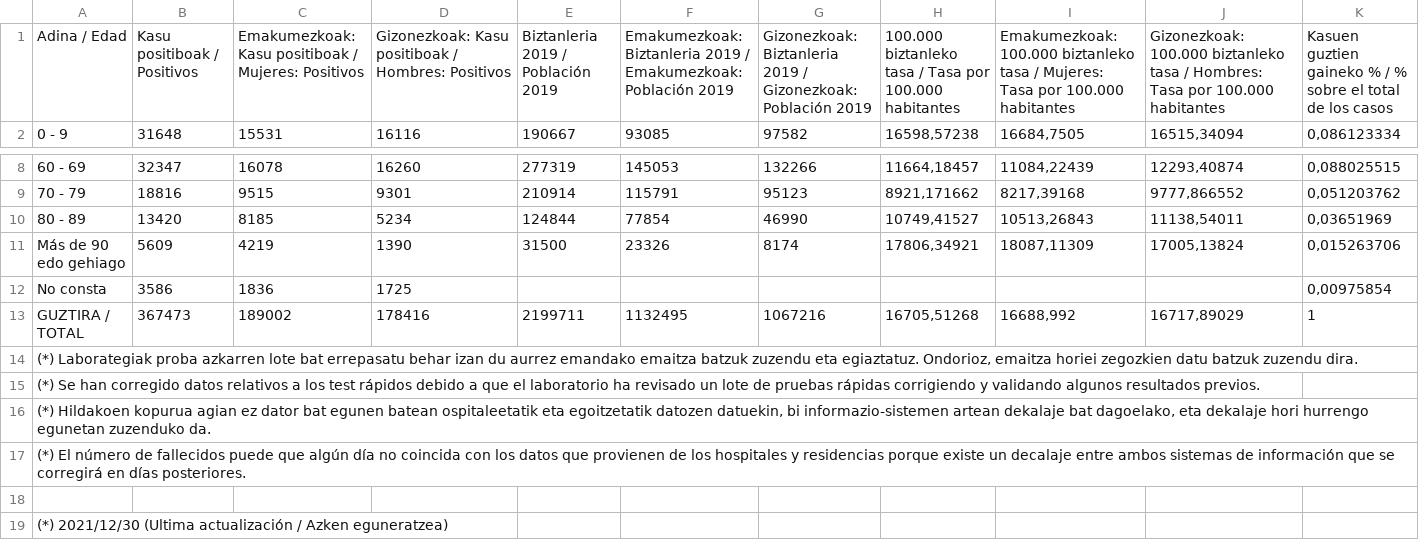
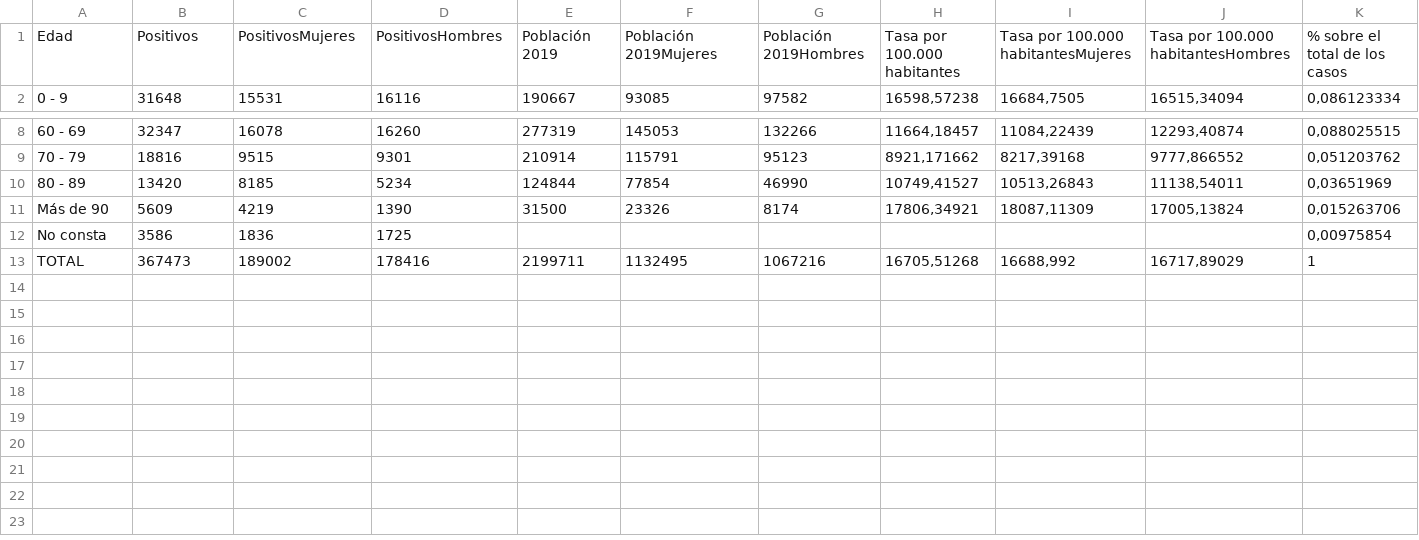
Before and after one commit to Niko1921/UNIR, a CSV file: 03.csv, drawn as a sheet; only a part is shown, gaps mark what is left out; removed rows and columns are numbered as before the commit, all else as after; rows hold the shown columns only; the diff names each change by its address in the sheet, - before the commit and + after, or states it on an @@ line.

Commit message:
Add files via upload

```diff
--- a/03.csv
+++ b/03.csv
-row 1: Adina / Edad | Kasu positiboak / Positivos | Emakumezkoak: Kasu positiboak / Mujeres: Positivos | Gizonezkoak: Kasu positiboak / Hombres: Positivos | Biztanleria 2019 / Población 2019 | Emakumezkoak: Biztanleria 2019 / Emakumezkoak: Población 2019 | Gizonezkoak: Biztanleria 2019 / Gizonezkoak: Población 2019 | 100.000 biztanleko tasa / Tasa por 100.000 habitantes | Emakumezkoak: 100.000 biztanleko tasa / Mujeres: Tasa por 100.000 habitantes | Gizonezkoak: 100.000 biztanleko tasa / Hombres: Tasa por 100.000 habitantes | Kasuen guztien gaineko % / % sobre el total de los casos
+row 1: Edad | Positivos | PositivosMujeres | PositivosHombres | Población 2019 | Población 2019Mujeres | Población 2019Hombres | Tasa por 100.000 habitantes | Tasa por 100.000 habitantesMujeres | Tasa por 100.000 habitantesHombres | % sobre el total de los casos
-A11: Más de 90 edo gehiago
+A11: Más de 90
-A13: GUZTIRA / TOTAL
+A13: TOTAL
-row 14: (*) Laborategiak proba azkarren lote bat errepasatu behar izan du aurrez emandako emaitza batzuk zuzendu eta egiaztatuz. Ondorioz, emaitza horiei zegozkien datu batzuk zuzendu dira.
-row 15: (*) Se han corregido datos relativos a los test rápidos debido a que el laboratorio ha revisado un lote de pruebas rápidas corrigiendo y validando algunos resultados previos.
-row 16: (*) Hildakoen kopurua agian ez dator bat egunen batean ospitaleetatik eta egoitzetatik datozen datuekin, bi informazio-sistemen artean dekalaje bat dagoelako, eta dekalaje hori hurrengo egunetan zuzenduko da.
-row 17: (*) El número de fallecidos puede que algún día no coincida con los datos que provienen de los hospitales y residencias porque existe un decalaje entre ambos sistemas de información que se corregirá en días posteriores.
-row 18: (empty)
-row 19: (*) 2021/12/30 (Ultima actualización / Azken eguneratzea)
```
